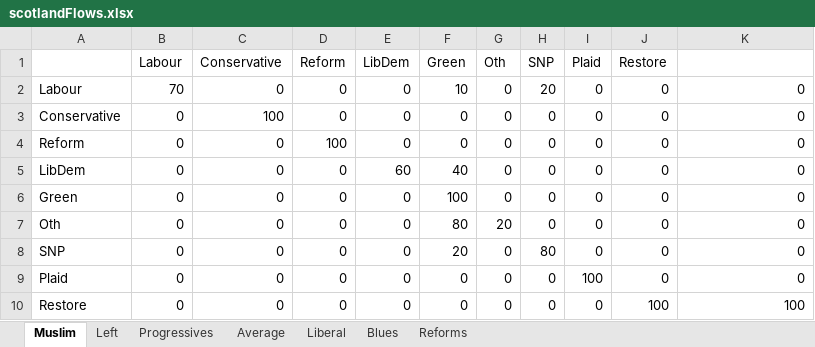
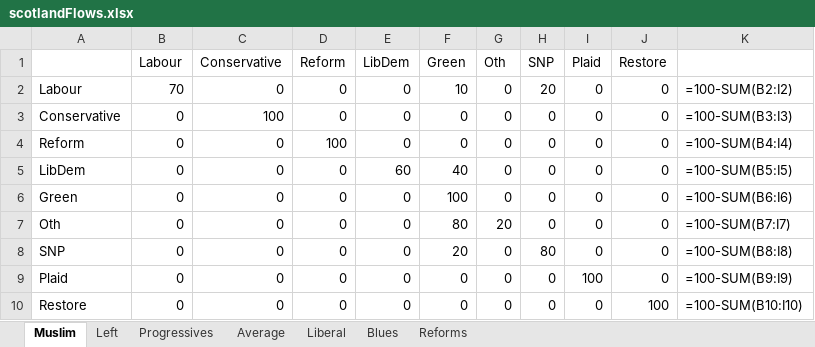
Before and after one commit to AndyYuxiao-Wang/uk-election-modelling, an Excel workbook: pipeline/data/raw/scotlandFlows.xlsx, sheet Muslim, drawn as a sheet; values as stored, in another font and other column widths than the file's, no borders; formulas without a stored value are shown as written; the diff names each change by its address in the sheet, - before the commit and + after, or states it on an @@ line.

```diff
--- a/pipeline/data/raw/scotlandFlows.xlsx (sheet Muslim)
+++ b/pipeline/data/raw/scotlandFlows.xlsx (sheet Muslim)
-K2: 0
+K2: =100-SUM(B2:I2)
-K3: 0
+K3: =100-SUM(B3:I3)
-K4: 0
+K4: =100-SUM(B4:I4)
-K5: 0
+K5: =100-SUM(B5:I5)
-K6: 0
+K6: =100-SUM(B6:I6)
-K7: 0
+K7: =100-SUM(B7:I7)
-K8: 0
+K8: =100-SUM(B8:I8)
-K9: 0
+K9: =100-SUM(B9:I9)
-K10: 100
+K10: =100-SUM(B10:I10)
```
Also changed, not shown: sheet Reforms, sheet Average, sheet Left, sheet Liberal, sheet Blues, sheet Progressives, pipeline/data/raw/englandFlows.xlsx, pipeline/data/raw/walesFlows.xlsx, 8 other files.
